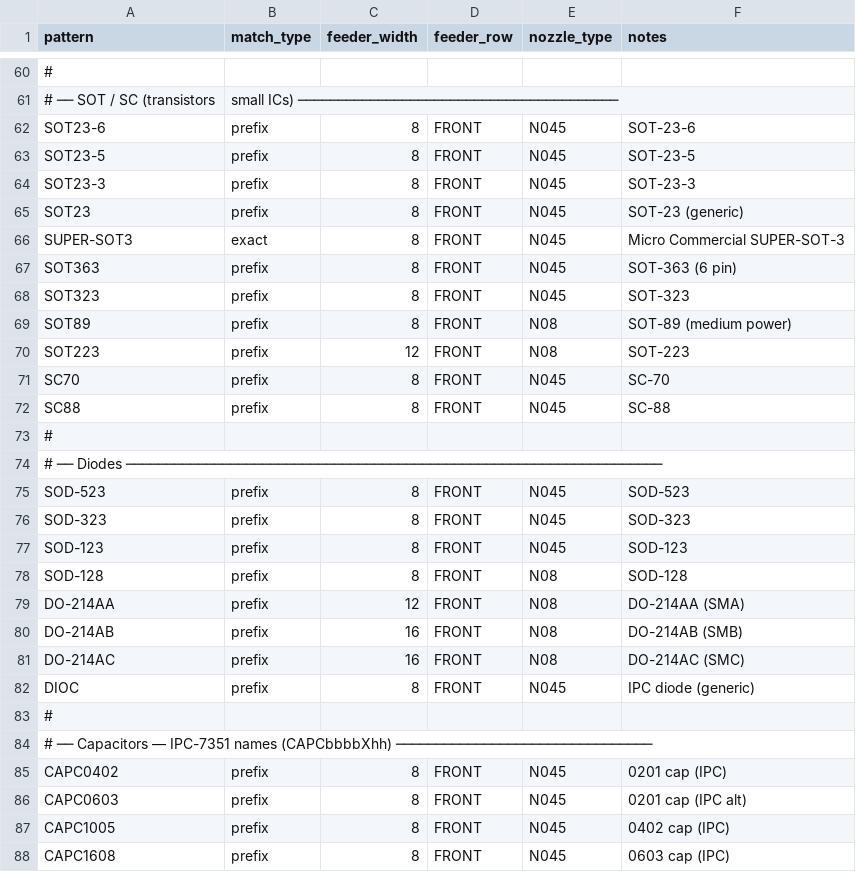
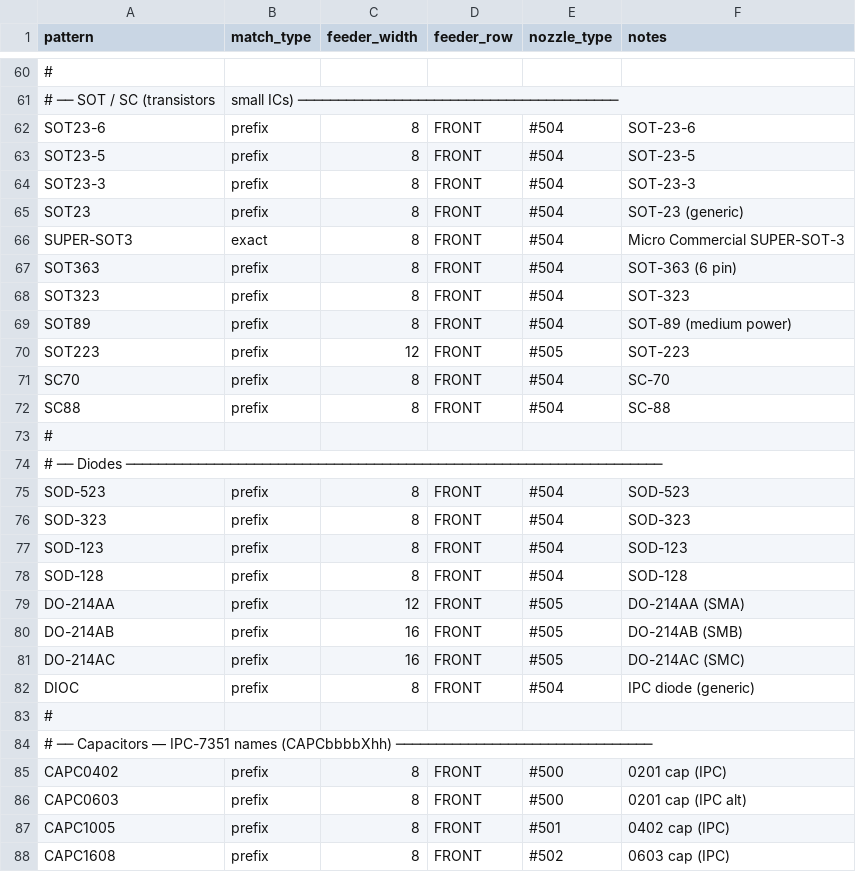
Before and after one commit to PontusO/pnp-tool, a CSV file: package_rules.csv, drawn as a sheet; only a part is shown, gaps mark what is left out; the diff covers the shown part only; the diff names each change by its address in the sheet, - before the commit and + after, or states it on an @@ line.

```diff
--- a/package_rules.csv
+++ b/package_rules.csv
-E62:E68 (nozzle_type): N045
+E62:E68 (nozzle_type): #504
-E69 (nozzle_type): N08
+E69 (nozzle_type): #504
-E70 (nozzle_type): N08
+E70 (nozzle_type): #505
-E71:E72 (nozzle_type): N045
+E71:E72 (nozzle_type): #504
-E75:E77 (nozzle_type): N045
+E75:E77 (nozzle_type): #504
-E78 (nozzle_type): N08
+E78 (nozzle_type): #504
-E79:E81 (nozzle_type): N08
+E79:E81 (nozzle_type): #505
-E82 (nozzle_type): N045
+E82 (nozzle_type): #504
-E85:E86 (nozzle_type): N045
+E85:E86 (nozzle_type): #500
-E87 (nozzle_type): N045
+E87 (nozzle_type): #501
-E88 (nozzle_type): N045
+E88 (nozzle_type): #502
```
Also changed, not shown: 3 added rows and 80 edited cells elsewhere in this file, 3 other files.
